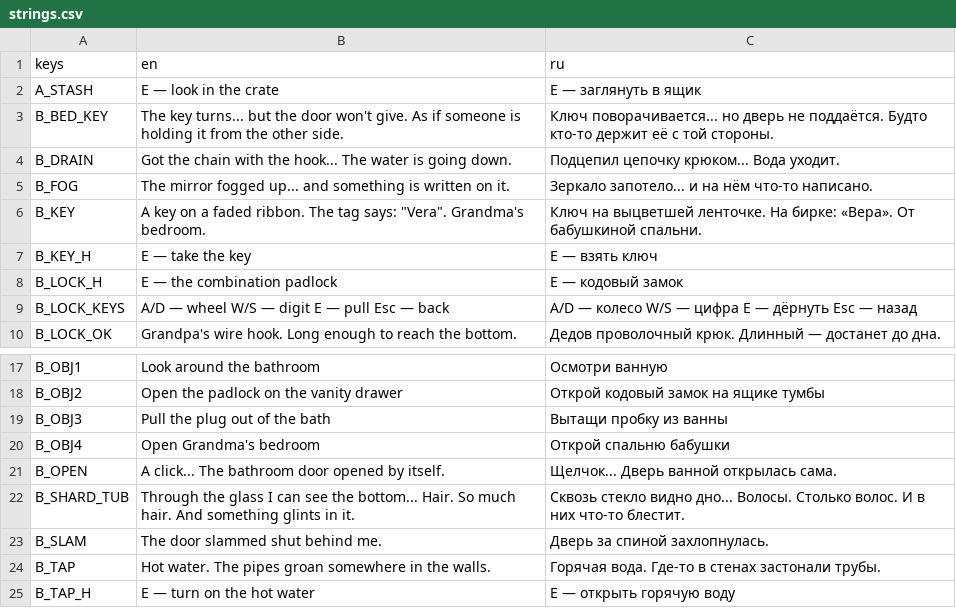
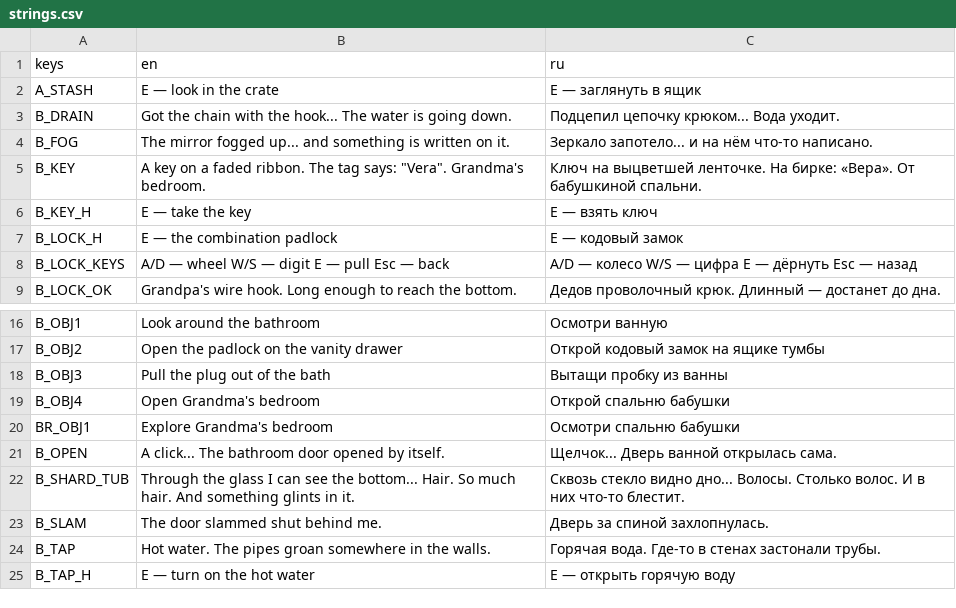
Before and after one commit to Lavarenka/don-t_look_away, a CSV file: lang/strings.csv, drawn as a sheet; only a part is shown, gaps mark what is left out.

```diff
--- a/lang/strings.csv
+++ b/lang/strings.csv
@@ -2,3 +2,2 @@ keys,en,ru
 A_STASH,E — look in the crate,E — заглянуть в ящик
-B_BED_KEY,The key turns... but the door won't give. As if someone is holding it from the other side.,Ключ поворачивается... но дверь не поддаётся. Будто кто-то держит её с той стороны.
 B_DRAIN,Got the chain with the hook... The water is going down.,Подцепил цепочку крюком... Вода уходит.
@@ -20,2 +19,3 @@ B_OBJ3,Pull the plug out of the bath,Вытащи пробку из ванны
 B_OBJ4,Open Grandma's bedroom,Открой спальню бабушки
+BR_OBJ1,Explore Grandma's bedroom,Осмотри спальню бабушки
 B_OPEN,A click... The bathroom door opened by itself.,Щелчок... Дверь ванной открылась сама.
```
Also changed, not shown: 40 other files.
